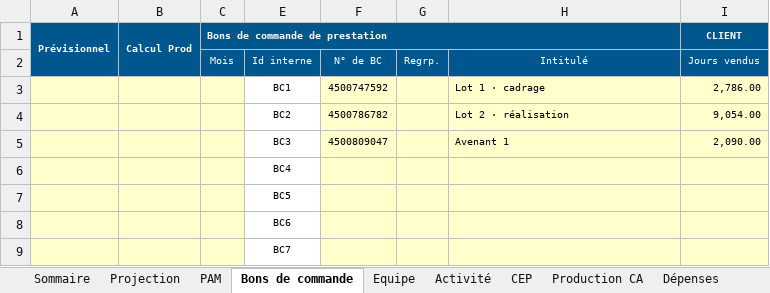
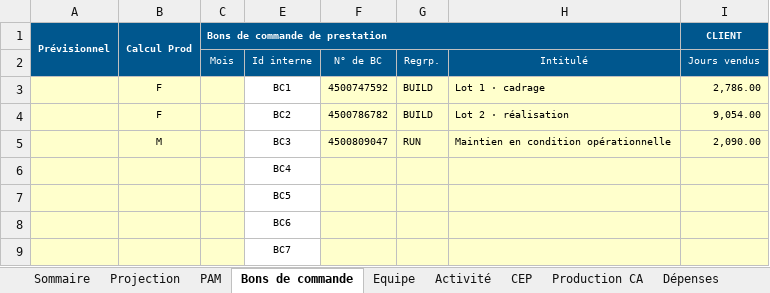
Before and after one commit to rroux/Tour-de-controle-cloud, an Excel workbook: app/demo/DEMO-ACME_CEP_000_CompteExploitationProjet_FR_V11-20.xlsm, sheet Bons de commande, drawn as a sheet; only a part is shown; values as stored, in another font and other column widths than the file's, no borders; conditional formats not drawn; the diff names each change by its address in the sheet, - before the commit and + after, or states it on an @@ line.

```diff
--- a/app/demo/DEMO-ACME_CEP_000_CompteExploitationProjet_FR_V11-20.xlsm (sheet Bons de commande)
+++ b/app/demo/DEMO-ACME_CEP_000_CompteExploitationProjet_FR_V11-20.xlsm (sheet Bons de commande)
-B3:B4: (empty)
+B3:B4: F
-G3:G4 (Regrp.): (empty)
+G3:G4 (Regrp.): BUILD
-B5: (empty)
+B5: M
-G5 (Regrp.): (empty)
+G5 (Regrp.): RUN
-H5 (Intitulé): Avenant 1
+H5 (Intitulé): Maintien en condition opérationnelle
```
Also changed, not shown: sheet Activité, app/demo/DEMO-BETA_CEP_000_CompteExploitationProjet_FR_V11-20.xlsm, app/demo/DEMO-DELTA_CEP_000_CompteExploitationProjet_FR_V11-20.xlsm, 15 other files.
